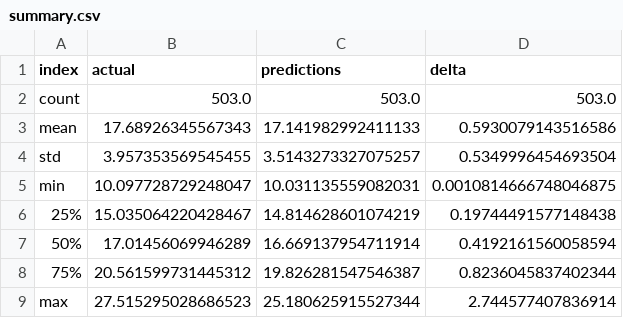
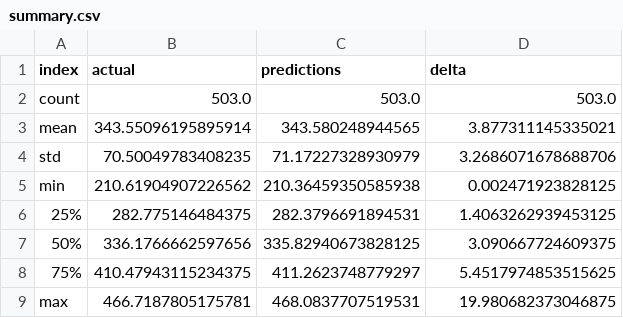
Before and after one commit to thcarole1/Stock_Price_Prediction_Streamlit, a CSV file: extracted_data/summary.csv, drawn as a sheet.

```diff
--- a/extracted_data/summary.csv
+++ b/extracted_data/summary.csv
@@ -2,8 +2,8 @@ index,actual,predictions,delta
 count,503.0,503.0,503.0
-mean,17.68926345567343,17.141982992411133,0.5930079143516586
-std,3.957353569545455,3.5143273327075257,0.5349996454693504
-min,10.097728729248047,10.031135559082031,0.0010814666748046875
-25%,15.035064220428467,14.814628601074219,0.19744491577148438
-50%,17.01456069946289,16.669137954711914,0.4192161560058594
-75%,20.561599731445312,19.826281547546387,0.8236045837402344
-max,27.515295028686523,25.180625915527344,2.744577407836914
+mean,343.55096195895914,343.580248944565,3.877311145335021
+std,70.50049783408235,71.17227328930979,3.2686071678688706
+min,210.61904907226562,210.36459350585938,0.002471923828125
+25%,282.775146484375,282.3796691894531,1.4063262939453125
+50%,336.1766662597656,335.82940673828125,3.090667724609375
+75%,410.47943115234375,411.2623748779297,5.4517974853515625
+max,466.7187805175781,468.0837707519531,19.980682373046875
```
Also changed, not shown: 5 other files.
